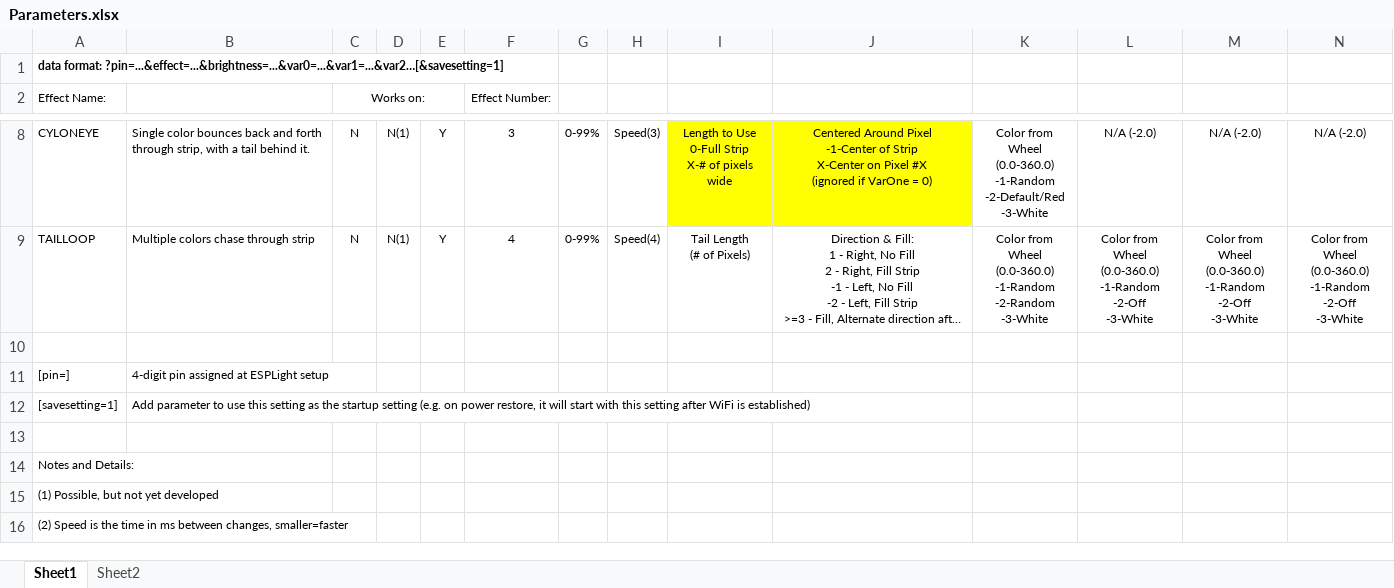
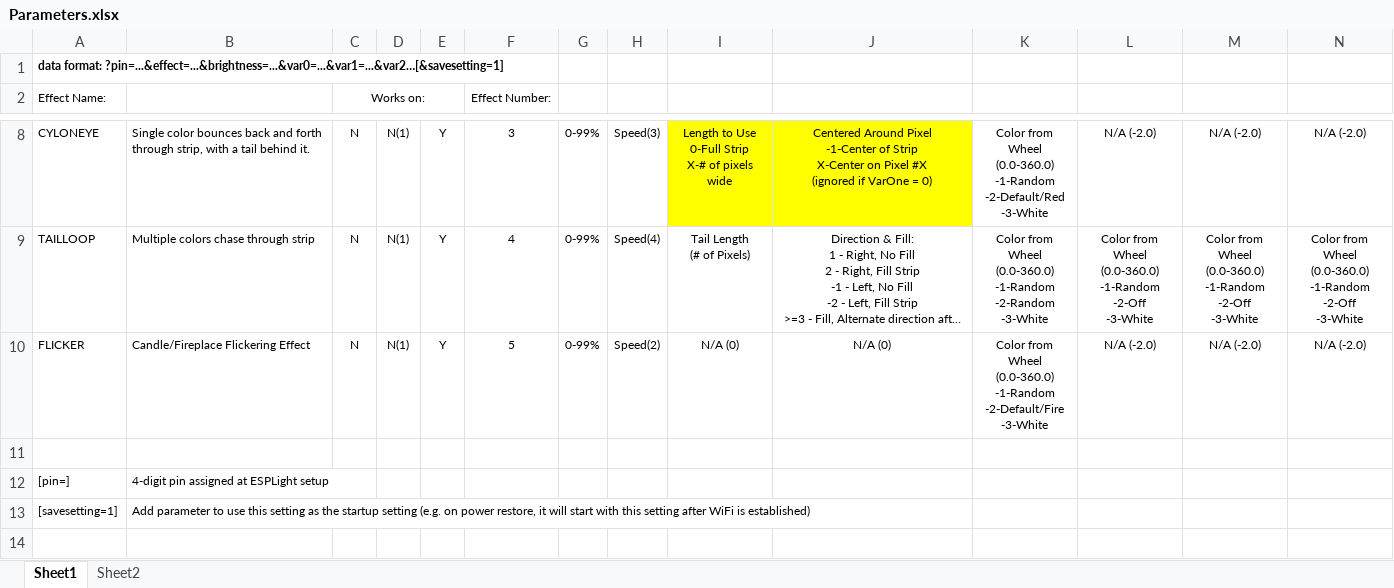
Before and after one commit to shbatm/EspLight-firmware, an Excel workbook: Parameters.xlsx, sheet Sheet1, drawn as a sheet; only a part is shown, gaps mark what is left out; the shorter side is filled out with more unchanged rows; long unchanged cells end in …; values as stored, in another font and other column widths than the file's, no borders; rows hold the shown columns only; ↵ is a line break in a cell; the diff names each change by its address in the sheet, - before the commit and + after, or states it on an @@ line.

Commit message:
Added Revised API and Flicker/Fire Effect
Review API.md for changes to the parameters.

```diff
--- a/Parameters.xlsx (sheet Sheet1)
+++ b/Parameters.xlsx (sheet Sheet1)
+row 10: FLICKER | Candle/Fireplace Flickering Effect | N | N(1) | Y | 5 | 0-99% | Speed(2) | N/A (0) | N/A (0) | Color from Wheel ↵ (0.0-360.0) ↵ -1-Random ↵ -2-Default/Fire ↵ -3-White | N/A (-2.0) | N/A (-2.0) | N/A (-2.0)
```
Also changed, not shown: 6 other files.
